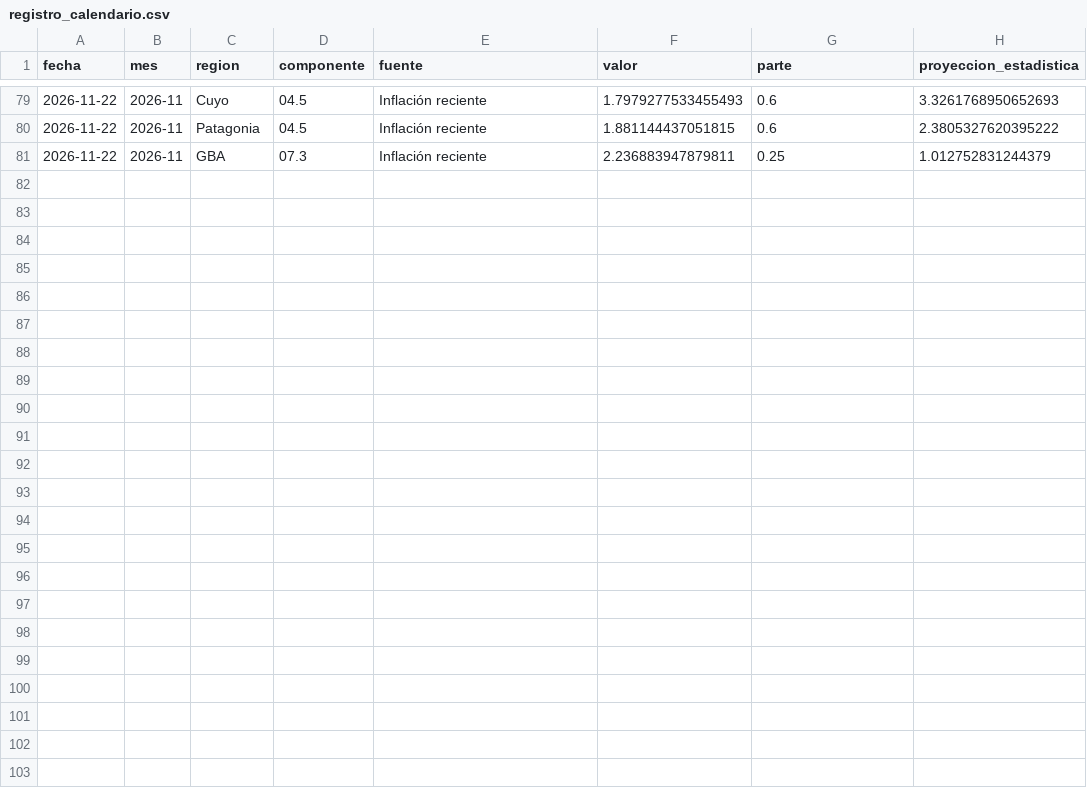
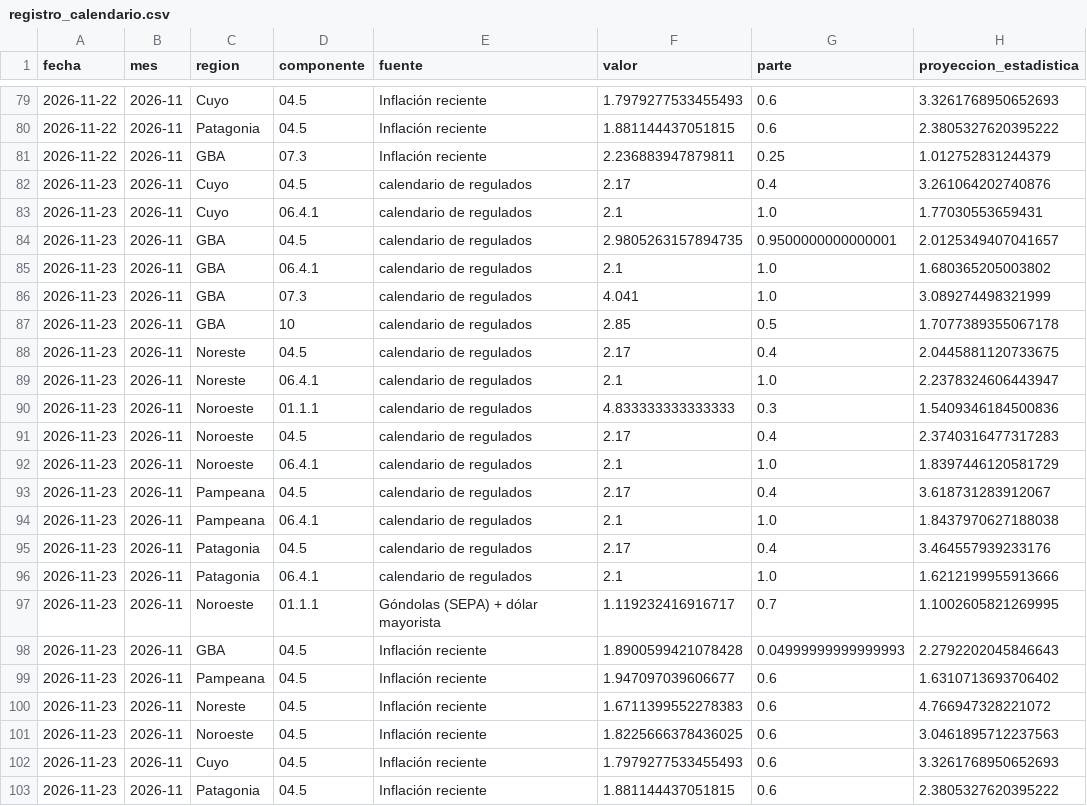
Before and after one commit to santirecco/ipc-nowcast, a CSV file: data/nowcast/registro_calendario.csv, drawn as a sheet; only a part is shown, gaps mark what is left out; the diff names each change by its address in the sheet, - before the commit and + after, or states it on an @@ line.

```diff
--- a/data/nowcast/registro_calendario.csv
+++ b/data/nowcast/registro_calendario.csv
+row 82: 2026-11-23 | 2026-11 | Cuyo | 04.5 | calendario de regulados | 2.17 | 0.4 | 3.261064202740876
+row 83: 2026-11-23 | 2026-11 | Cuyo | 06.4.1 | calendario de regulados | 2.1 | 1.0 | 1.77030553659431
+row 84: 2026-11-23 | 2026-11 | GBA | 04.5 | calendario de regulados | 2.9805263157894735 | 0.9500000000000001 | 2.0125349407041657
+row 85: 2026-11-23 | 2026-11 | GBA | 06.4.1 | calendario de regulados | 2.1 | 1.0 | 1.680365205003802
+row 86: 2026-11-23 | 2026-11 | GBA | 07.3 | calendario de regulados | 4.041 | 1.0 | 3.089274498321999
+row 87: 2026-11-23 | 2026-11 | GBA | 10 | calendario de regulados | 2.85 | 0.5 | 1.7077389355067178
+row 88: 2026-11-23 | 2026-11 | Noreste | 04.5 | calendario de regulados | 2.17 | 0.4 | 2.0445881120733675
+row 89: 2026-11-23 | 2026-11 | Noreste | 06.4.1 | calendario de regulados | 2.1 | 1.0 | 2.2378324606443947
+row 90: 2026-11-23 | 2026-11 | Noroeste | 01.1.1 | calendario de regulados | 4.833333333333333 | 0.3 | 1.5409346184500836
+row 91: 2026-11-23 | 2026-11 | Noroeste | 04.5 | calendario de regulados | 2.17 | 0.4 | 2.3740316477317283
+row 92: 2026-11-23 | 2026-11 | Noroeste | 06.4.1 | calendario de regulados | 2.1 | 1.0 | 1.8397446120581729
+row 93: 2026-11-23 | 2026-11 | Pampeana | 04.5 | calendario de regulados | 2.17 | 0.4 | 3.618731283912067
+row 94: 2026-11-23 | 2026-11 | Pampeana | 06.4.1 | calendario de regulados | 2.1 | 1.0 | 1.8437970627188038
+row 95: 2026-11-23 | 2026-11 | Patagonia | 04.5 | calendario de regulados | 2.17 | 0.4 | 3.464557939233176
+row 96: 2026-11-23 | 2026-11 | Patagonia | 06.4.1 | calendario de regulados | 2.1 | 1.0 | 1.6212199955913666
+row 97: 2026-11-23 | 2026-11 | Noroeste | 01.1.1 | Góndolas (SEPA) + dólar mayorista | 1.119232416916717 | 0.7 | 1.1002605821269995
+row 98: 2026-11-23 | 2026-11 | GBA | 04.5 | Inflación reciente | 1.8900599421078428 | 0.04999999999999993 | 2.2792202045846643
+row 99: 2026-11-23 | 2026-11 | Pampeana | 04.5 | Inflación reciente | 1.947097039606677 | 0.6 | 1.6310713693706402
+row 100: 2026-11-23 | 2026-11 | Noreste | 04.5 | Inflación reciente | 1.6711399552278383 | 0.6 | 4.766947328221072
+row 101: 2026-11-23 | 2026-11 | Noroeste | 04.5 | Inflación reciente | 1.8225666378436025 | 0.6 | 3.0461895712237563
+row 102: 2026-11-23 | 2026-11 | Cuyo | 04.5 | Inflación reciente | 1.7979277533455493 | 0.6 | 3.3261768950652693
+row 103: 2026-11-23 | 2026-11 | Patagonia | 04.5 | Inflación reciente | 1.881144437051815 | 0.6 | 2.3805327620395222
```
Also changed, not shown: data/nowcast/historial.csv, data/nowcast/ultimo_celdas.csv, 9 other files.
